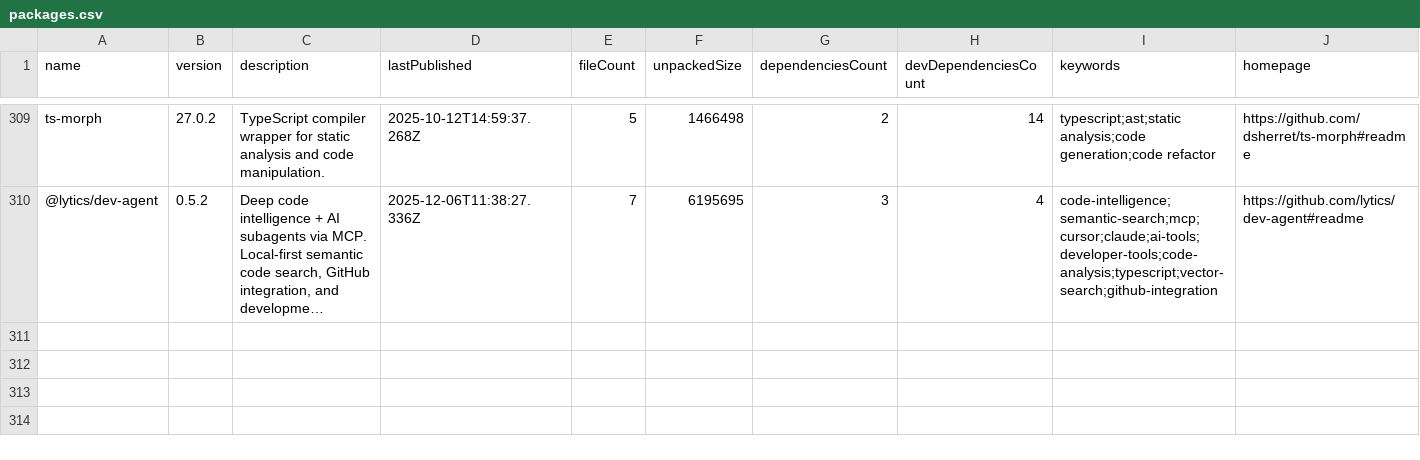
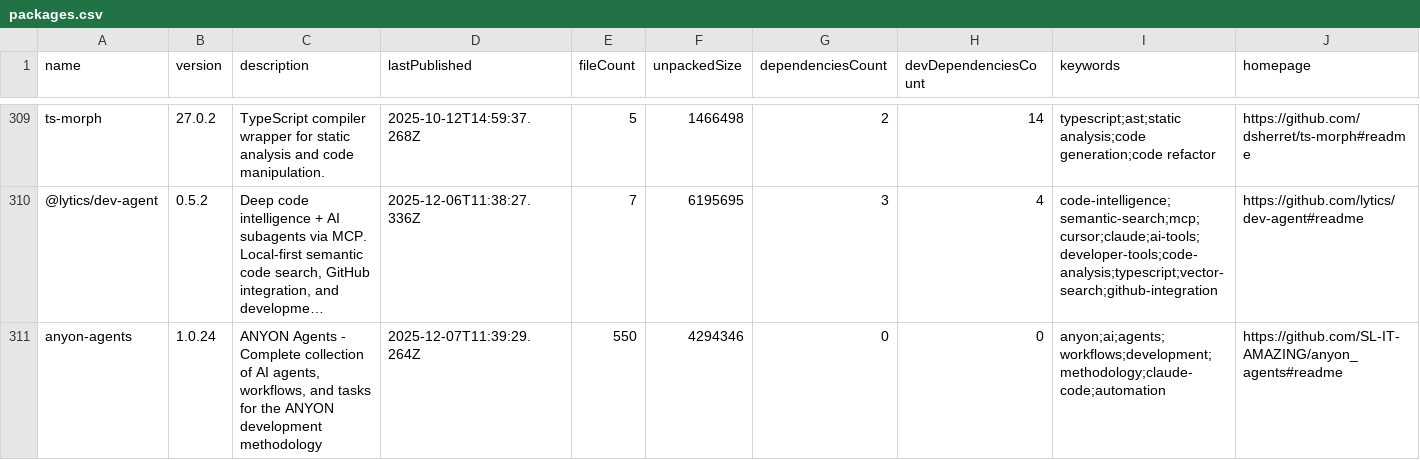
Before and after one commit to Zeeeepa/analyzer, a CSV file: DATA/NPM/packages.csv, drawn as a sheet; only a part is shown, gaps mark what is left out; long unchanged cells end in …; rows hold the shown columns only; the diff names each change by its address in the sheet, - before the commit and + after, or states it on an @@ line.

Commit message:
Add 1 new packages

```diff
--- a/DATA/NPM/packages.csv
+++ b/DATA/NPM/packages.csv
+row 311: anyon-agents | 1.0.24 | ANYON Agents - Complete collection of AI agents, workflows, and tasks for the ANYON development methodology | 2025-12-07T11:39:29.264Z | 550 | 4294346 | 0 | 0 | anyon;ai;agents;workflows;development;methodology;claude-code;automation | https://github.com/SL-IT-AMAZING/anyon_agents#readme
```
